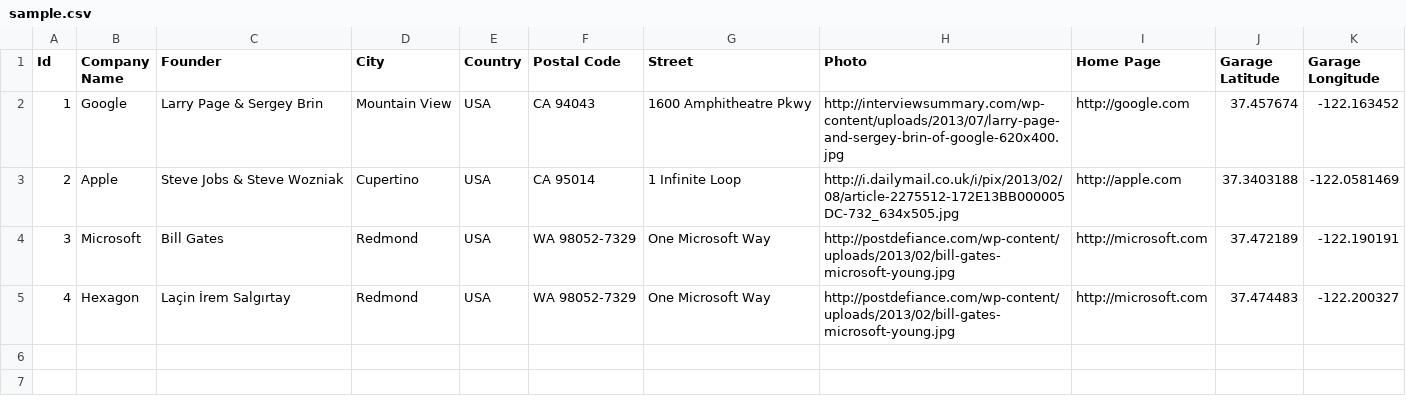
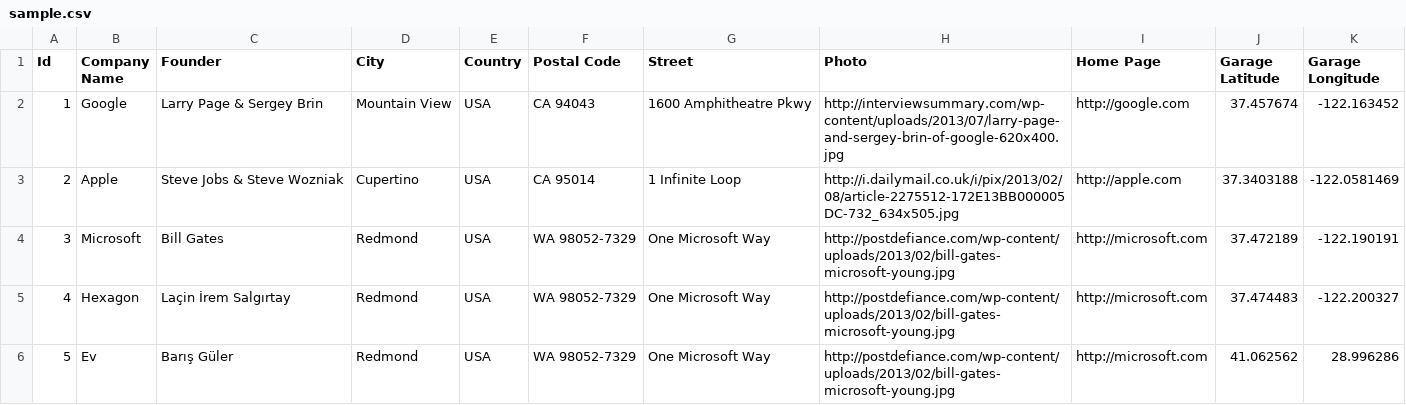
Before and after one commit to hwclass/bobs-quest, a CSV file: data/sample.csv, drawn as a sheet.

```diff
--- a/data/sample.csv
+++ b/data/sample.csv
@@ -5 +5,2 @@ Id,Company Name,Founder,City,Country,Postal Code, Street,Photo,Home Page,Garage
 4,Hexagon,Laçin İrem Salgırtay,Redmond,USA,WA 98052-7329,One Microsoft Way,http://postdefiance.com/wp-content/uploads/2013/02/bill-gates-microsoft-young.jpg,http://microsoft.com,37.474483,-122.200327
+5,Ev,Barış Güler,Redmond,USA,WA 98052-7329,One Microsoft Way,http://postdefiance.com/wp-content/uploads/2013/02/bill-gates-microsoft-young.jpg,http://microsoft.com,41.062562,28.996286
```
Also changed, not shown: 1 other file.
